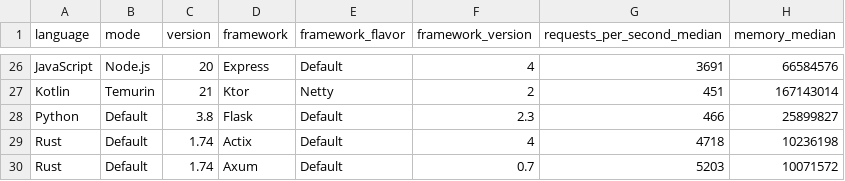
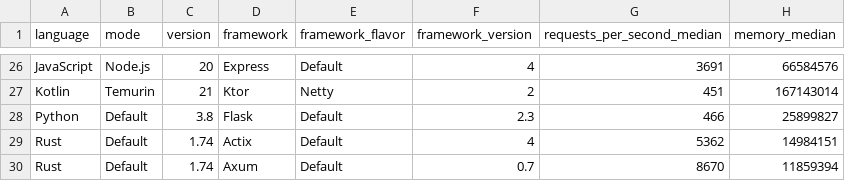
Before and after one commit to sharkbench/sharkbench, a CSV file: result/web_result.csv, drawn as a sheet; only a part is shown, gaps mark what is left out.

Commit message:
improve web data source

```diff
--- a/result/web_result.csv
+++ b/result/web_result.csv
@@ -28,3 +28,3 @@ Kotlin,Temurin,21,Ktor,Netty,2,451,167143014
 Python,Default,3.8,Flask,Default,2.3,466,25899827
-Rust,Default,1.74,Actix,Default,4,4718,10236198
-Rust,Default,1.74,Axum,Default,0.7,5203,10071572
+Rust,Default,1.74,Actix,Default,4,5362,14984151
+Rust,Default,1.74,Axum,Default,0.7,8670,11859394
```
Also changed, not shown: 8 other files.
